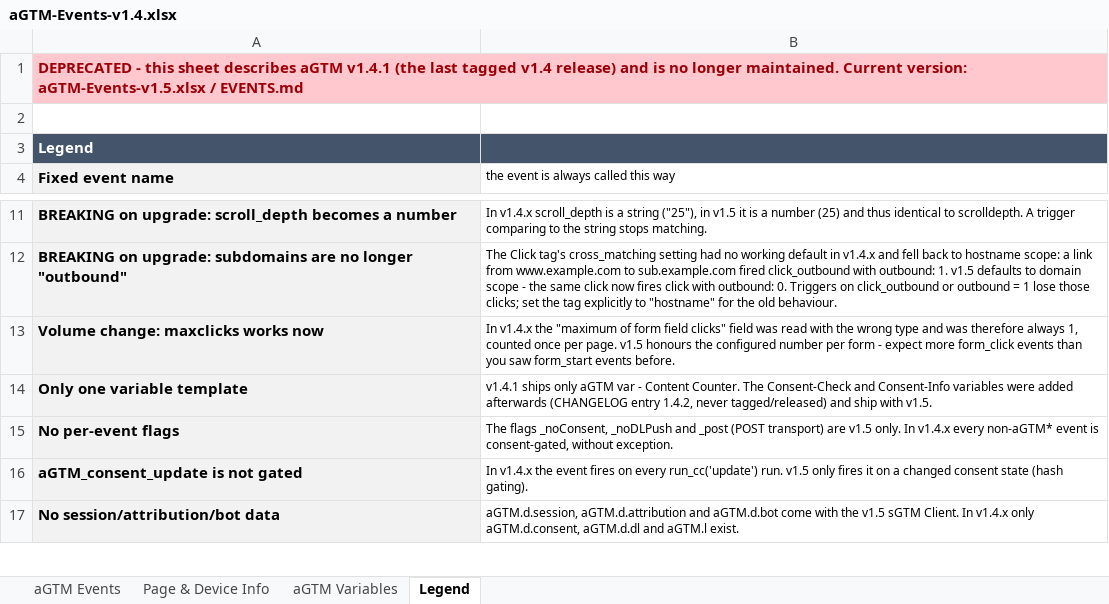
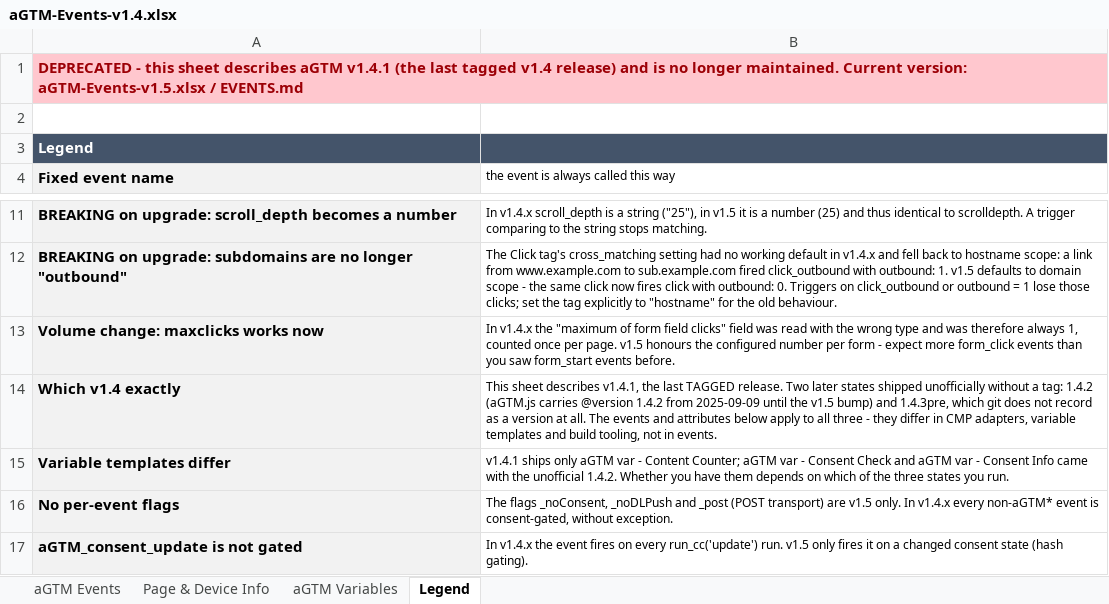
Before and after one commit to Andiministrator/aGTM, an Excel workbook: assets/aGTM-Events-v1.4.xlsx, sheet Legend, drawn as a sheet; only a part is shown, gaps mark what is left out; the shorter side is filled out with more unchanged rows; values as stored, in another font and other column widths than the file's, no borders; removed rows and columns are numbered as before the commit, all else as after; the diff names each change by its address in the sheet, - before the commit and + after, or states it on an @@ line.

```diff
--- a/assets/aGTM-Events-v1.4.xlsx (sheet Legend)
+++ b/assets/aGTM-Events-v1.4.xlsx (sheet Legend)
-row 14: Only one variable template | v1.4.1 ships only aGTM var - Content Counter. The Consent-Check and Consent-Info variables were added afterwards (CHANGELOG entry 1.4.2, never tagged/released) and ship with v1.5.
+row 14: Which v1.4 exactly | This sheet describes v1.4.1, the last TAGGED release. Two later states shipped unofficially without a tag: 1.4.2 (aGTM.js carries @version 1.4.2 from 2025-09-09 until the v1.5 bump) and 1.4.3pre, which git does not record as a version at all. The events and attributes below apply to all three - they differ in CMP adapters, variable templates and build tooling, not in events.
+row 15: Variable templates differ | v1.4.1 ships only aGTM var - Content Counter; aGTM var - Consent Check and aGTM var - Consent Info came with the unofficial 1.4.2. Whether you have them depends on which of the three states you run.
```
Also changed, not shown: assets/aGTM-Events-v1.5.xlsx, 1 other file.
